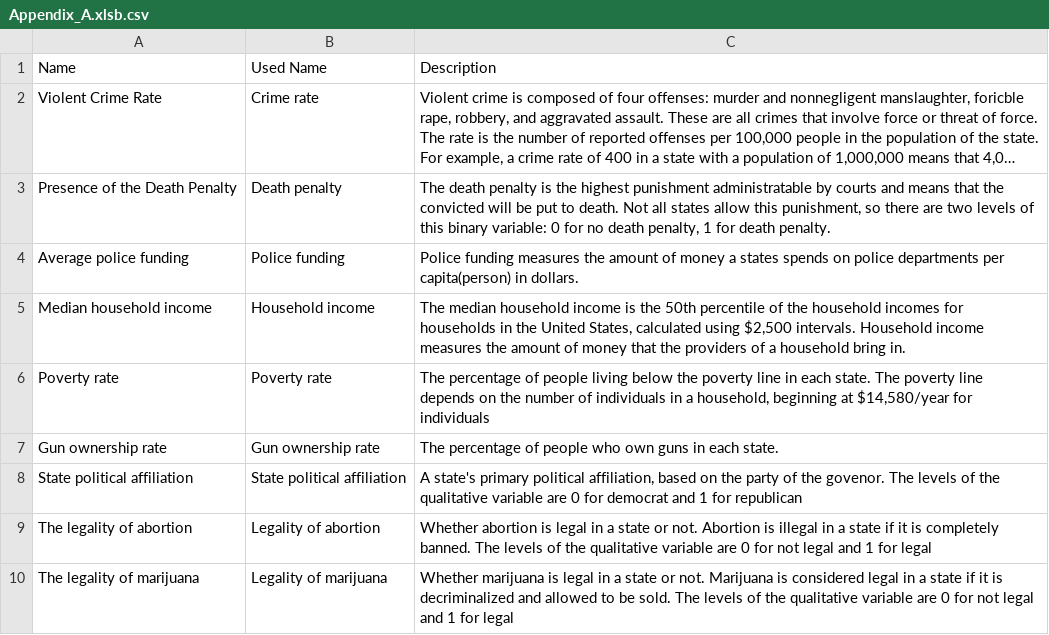
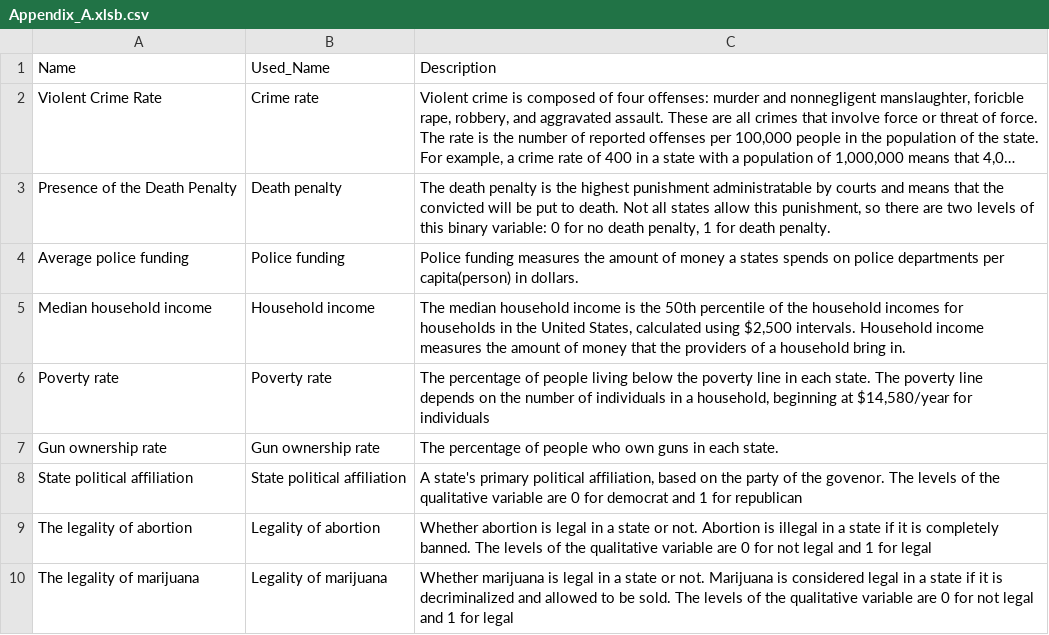
Before and after one commit to grantbtzou/STAT-3220-Project-Data, a CSV file: Appendix_A.xlsb.csv, drawn as a sheet; long unchanged cells end in …; the diff names each change by its address in the sheet, - before the commit and + after, or states it on an @@ line.

Commit message:
Update Appendix_A.xlsb.csv

```diff
--- a/Appendix_A.xlsb.csv
+++ b/Appendix_A.xlsb.csv
-B1: Used Name
+B1: Used_Name
```
